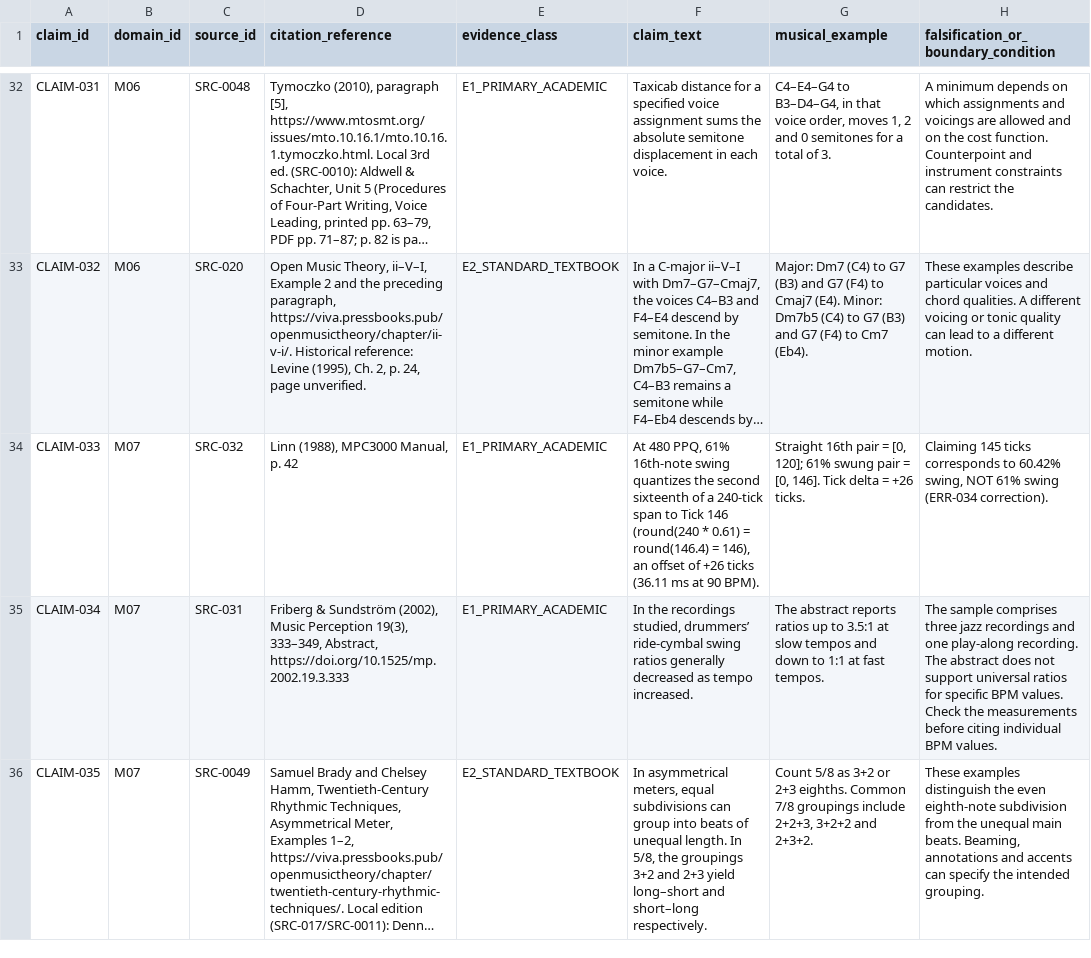
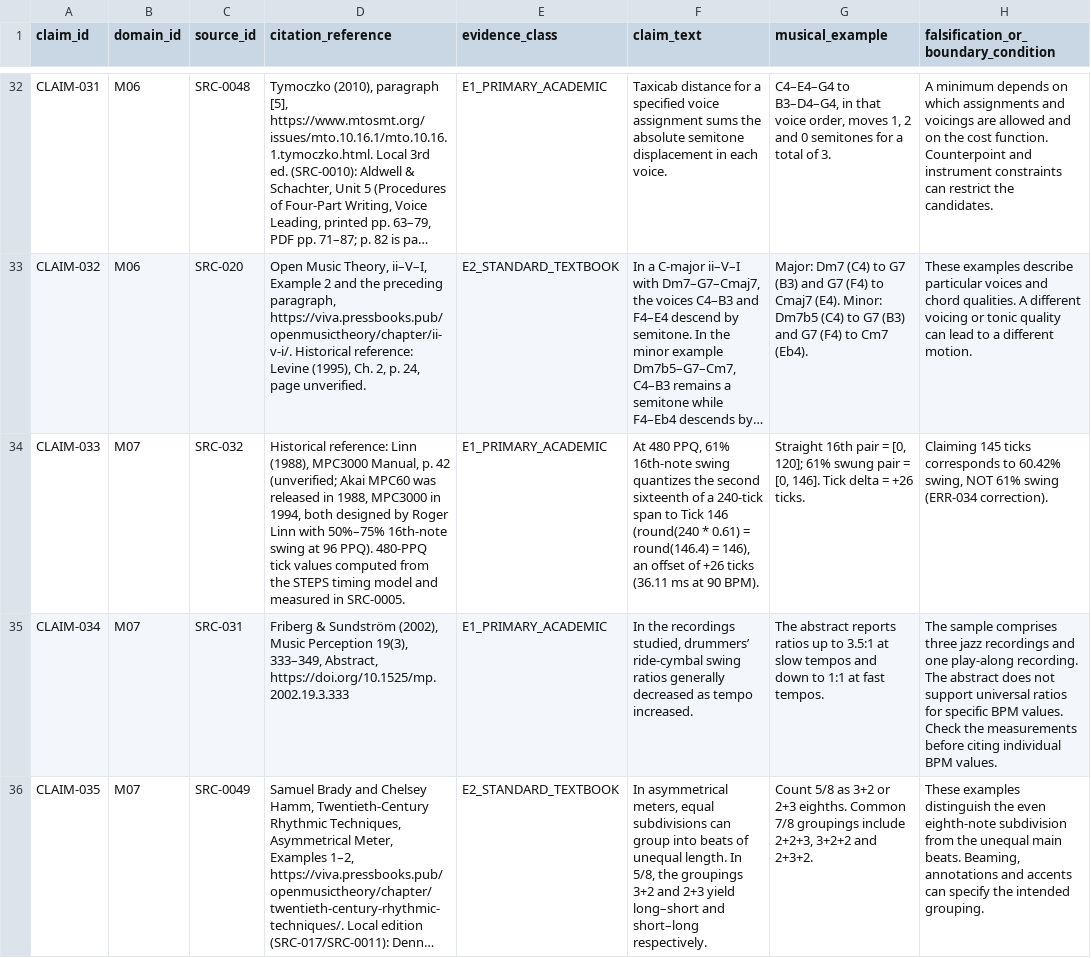
Before and after one commit to n05a-design/steps, a CSV file: knowledge/sources/MUSIC_SOURCE_CLAIM_REGISTER.csv, drawn as a sheet; only a part is shown, gaps mark what is left out; long unchanged cells end in …; the diff names each change by its address in the sheet, - before the commit and + after, or states it on an @@ line.

```diff
--- a/knowledge/sources/MUSIC_SOURCE_CLAIM_REGISTER.csv
+++ b/knowledge/sources/MUSIC_SOURCE_CLAIM_REGISTER.csv
-D34 (citation_reference): Linn (1988), MPC3000 Manual, p. 42
+D34 (citation_reference): Historical reference: Linn (1988), MPC3000 Manual, p. 42 (unverified; Akai MPC60 was released in 1988, MPC3000 in 1994, both designed by Roger Linn with 50%–75% 16th-note swing at 96 PPQ). 480-PPQ tick values computed from the STEPS timing model and measured in SRC-0005.
```
Also changed, not shown: knowledge/sources/CLAIM_AUDIT_MATRIX.csv, 4 other files.
